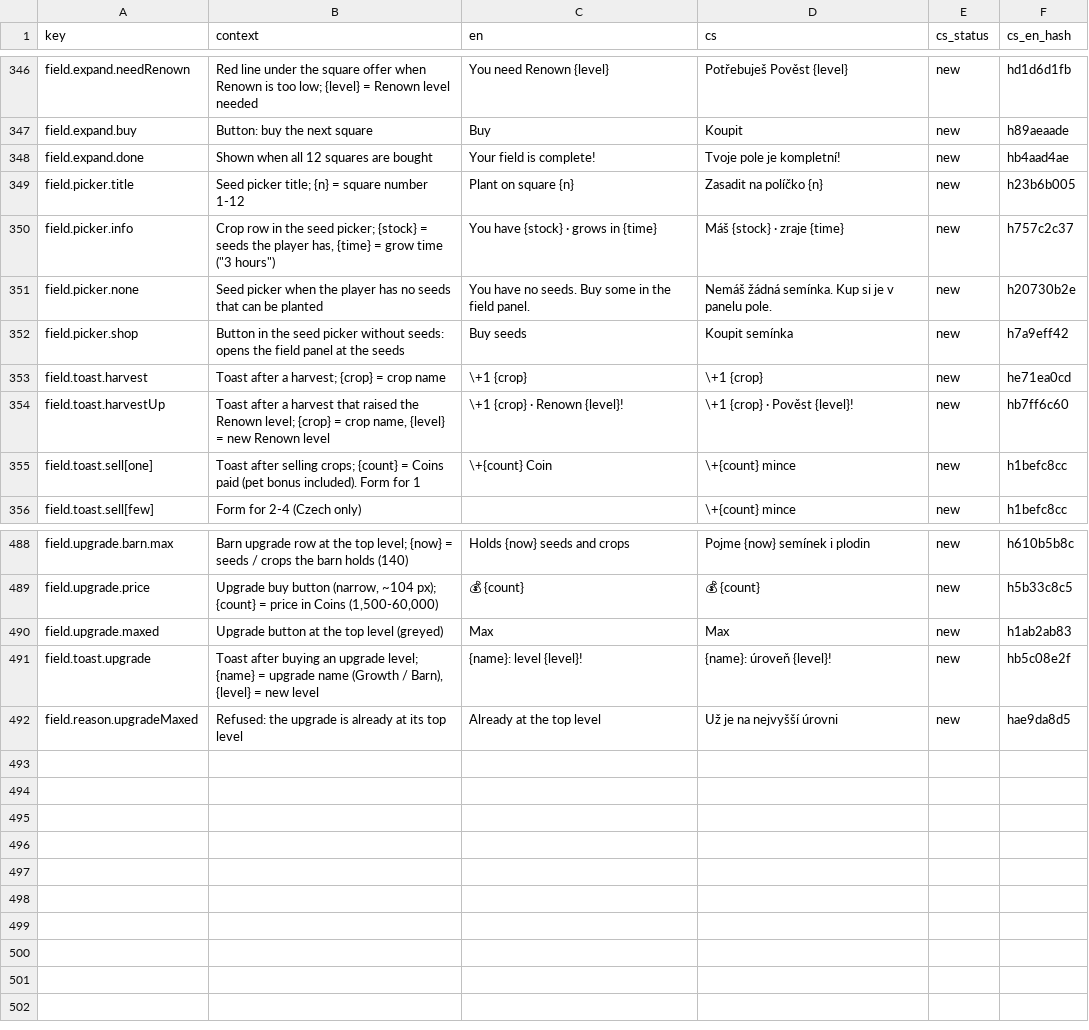
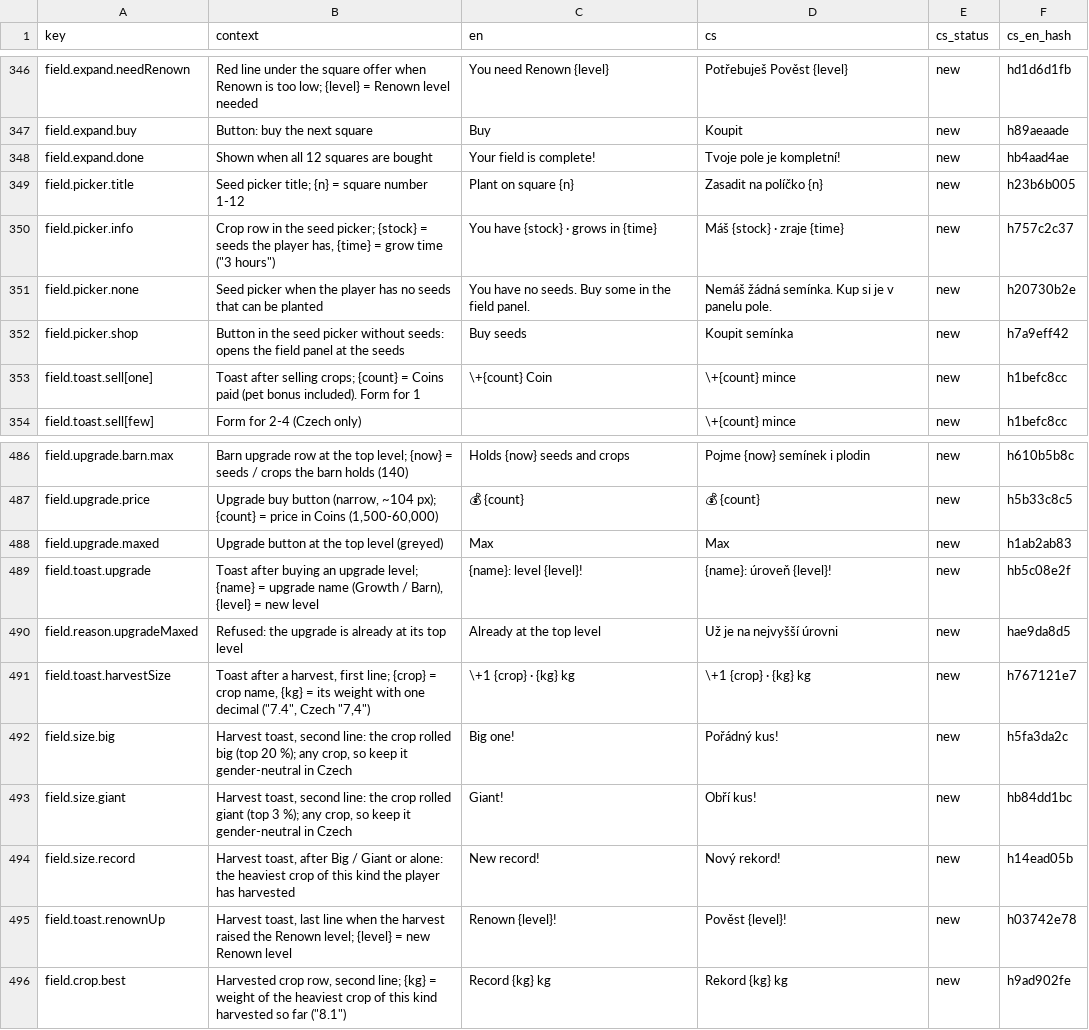
Before and after one commit to ales-re-sources/Pawvest, a CSV file: localization/strings.csv, drawn as a sheet; only a part is shown, gaps mark what is left out.

```diff
--- a/localization/strings.csv
+++ b/localization/strings.csv
@@ -352,4 +352,2 @@ field.picker.none,Seed picker when the player has no seeds that can be planted,Y
 field.picker.shop,Button in the seed picker without seeds: opens the field panel at the seeds,Buy seeds,Koupit semínka,new,h7a9eff42
-field.toast.harvest,Toast after a harvest; {crop} = crop name,\+1 {crop},\+1 {crop},new,he71ea0cd
-field.toast.harvestUp,"Toast after a harvest that raised the Renown level; {crop} = crop name, {level} = new Renown level",\+1 {crop} · Renown {level}!,\+1 {crop} · Pověst {level}!,new,hb7ff6c60
 field.toast.sell[one],Toast after selling crops; {count} = Coins paid (pet bonus included). Form for 1,\+{count} Coin,\+{count} mince,new,h1befc8cc
@@ -492 +490,7 @@ field.toast.upgrade,"Toast after buying an upgrade level; {name} = upgrade name
 field.reason.upgradeMaxed,Refused: the upgrade is already at its top level,Already at the top level,Už je na nejvyšší úrovni,new,hae9da8d5
+field.toast.harvestSize,"Toast after a harvest, first line; {crop} = crop name, {kg} = its weight with one decimal (""7.4"", Czech ""7,4"")",\+1 {crop} · {kg} kg,\+1 {crop} · {kg} kg,new,h767121e7
+field.size.big,"Harvest toast, second line: the crop rolled big (top 20 %); any crop, so keep it gender-neutral in Czech",Big one!,Pořádný kus!,new,h5fa3da2c
+field.size.giant,"Harvest toast, second line: the crop rolled giant (top 3 %); any crop, so keep it gender-neutral in Czech",Giant!,Obří kus!,new,hb84dd1bc
+field.size.record,"Harvest toast, after Big / Giant or alone: the heaviest crop of this kind the player has harvested",New record!,Nový rekord!,new,h14ead05b
+field.toast.renownUp,"Harvest toast, last line when the harvest raised the Renown level; {level} = new Renown level",Renown {level}!,Pověst {level}!,new,h03742e78
+field.crop.best,"Harvested crop row, second line; {kg} = weight of the heaviest crop of this kind harvested so far (""8.1"")",Record {kg} kg,Rekord {kg} kg,new,h9ad902fe
```
Also changed, not shown: 11 other files.
